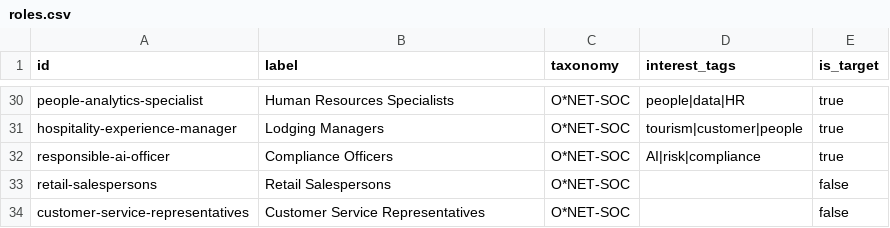
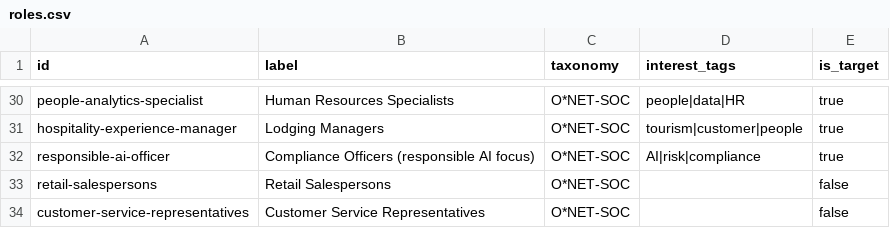
Before and after one commit to pecel-lelele/adept, a CSV file: src/data/seed/taxonomy/roles.csv, drawn as a sheet; only a part is shown, gaps mark what is left out; the diff covers the shown part only.

```diff
--- a/src/data/seed/taxonomy/roles.csv
+++ b/src/data/seed/taxonomy/roles.csv
@@ -31,3 +31,3 @@ people-analytics-specialist,Human Resources Specialists,O*NET-SOC,people|data|HR
 hospitality-experience-manager,Lodging Managers,O*NET-SOC,tourism|customer|people,true
-responsible-ai-officer,Compliance Officers,O*NET-SOC,AI|risk|compliance,true
+responsible-ai-officer,Compliance Officers (responsible AI focus),O*NET-SOC,AI|risk|compliance,true
 retail-salespersons,Retail Salespersons,O*NET-SOC,,false
```
Also changed, not shown: 11 edited cells elsewhere in this file, 5 other files.
